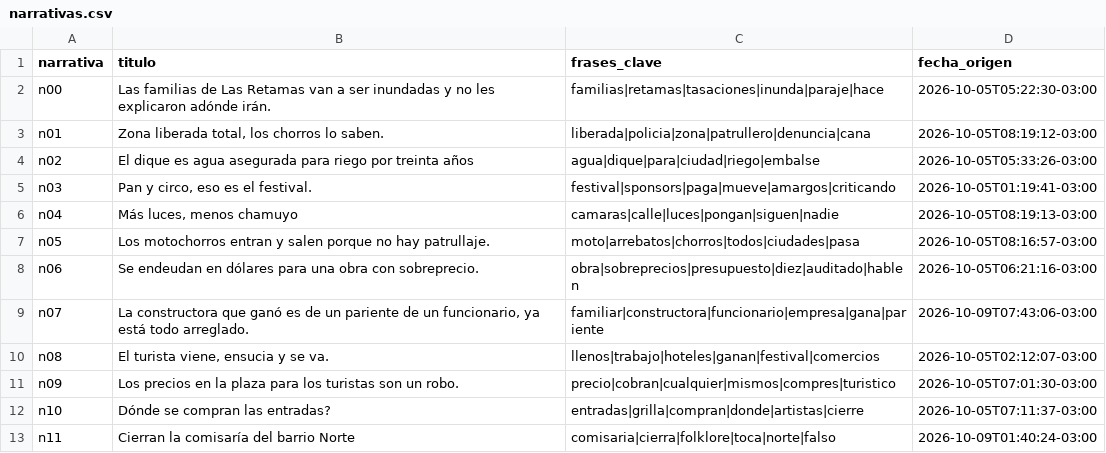
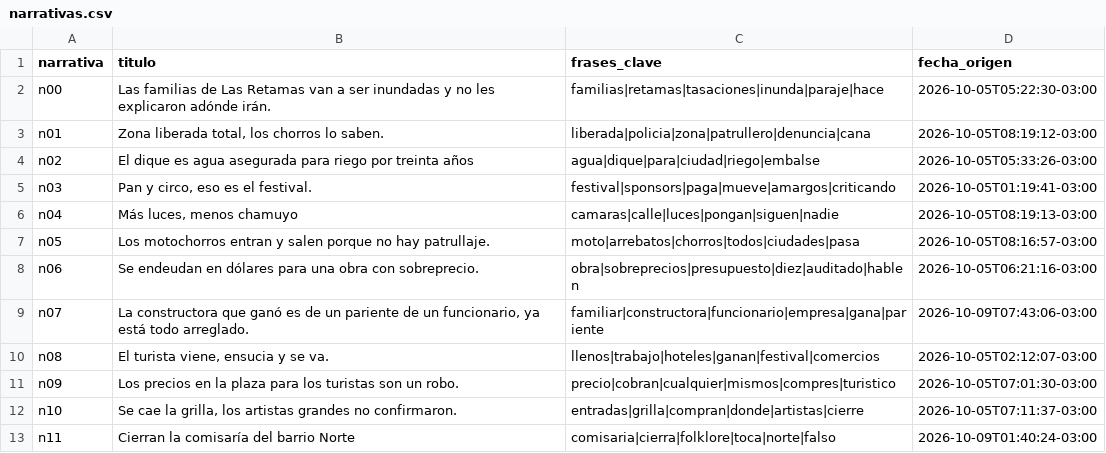
Before and after one commit to Christian-Rojas-Rodriguez/desafio-qualydata, a CSV file: entrega/narrativas.csv, drawn as a sheet.

```diff
--- a/entrega/narrativas.csv
+++ b/entrega/narrativas.csv
@@ -11,3 +11,3 @@ n08,"El turista viene, ensucia y se va.",llenos|trabajo|hoteles|ganan|festival|c
 n09,Los precios en la plaza para los turistas son un robo.,precio|cobran|cualquier|mismos|compres|turistico,2026-10-05T07:01:30-03:00
-n10,Dónde se compran las entradas?,entradas|grilla|compran|donde|artistas|cierre,2026-10-05T07:11:37-03:00
+n10,"Se cae la grilla, los artistas grandes no confirmaron.",entradas|grilla|compran|donde|artistas|cierre,2026-10-05T07:11:37-03:00
 n11,Cierran la comisaría del barrio Norte,comisaria|cierra|folklore|toca|norte|falso,2026-10-09T01:40:24-03:00
```
Also changed, not shown: 1 other file.
